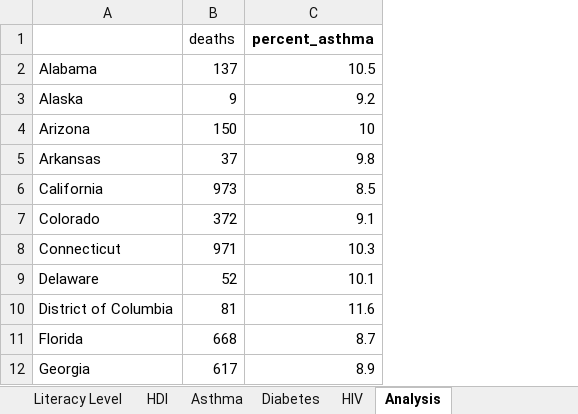
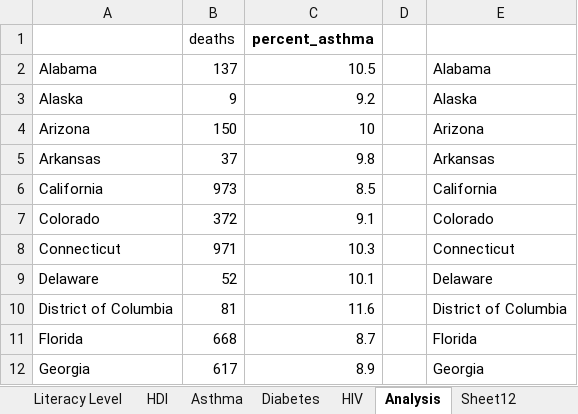
Before and after one commit to kaushalvivek/covid-19-india-projection, an Excel workbook: Spreadsheets/USA_masterSheet.xlsx, sheet Analysis, drawn as a sheet; only a part is shown; values as stored, in another font and other column widths than the file's, no borders; the diff names each change by its address in the sheet, - before the commit and + after, or states it on an @@ line.

```diff
--- a/Spreadsheets/USA_masterSheet.xlsx (sheet Analysis)
+++ b/Spreadsheets/USA_masterSheet.xlsx (sheet Analysis)
+sheet tab: Sheet12
+column D, empty
+column E, rows 2-12: Alabama | Alaska | Arizona | Arkansas | California | Colorado | Connecticut | Delaware | District of Columbia | Florida | Georgia
```
Also changed, not shown: sheet HDI, sheet Population, sheet HIV, 12 other files.
